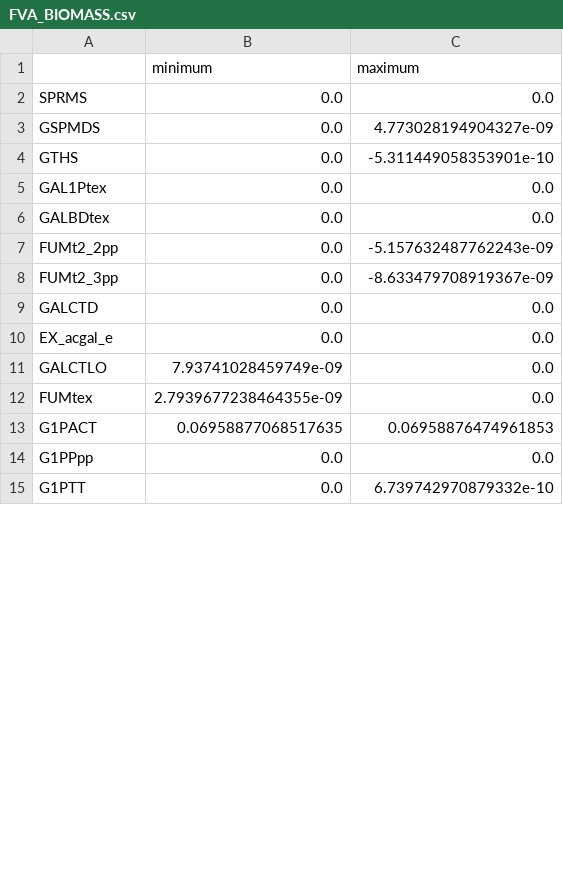
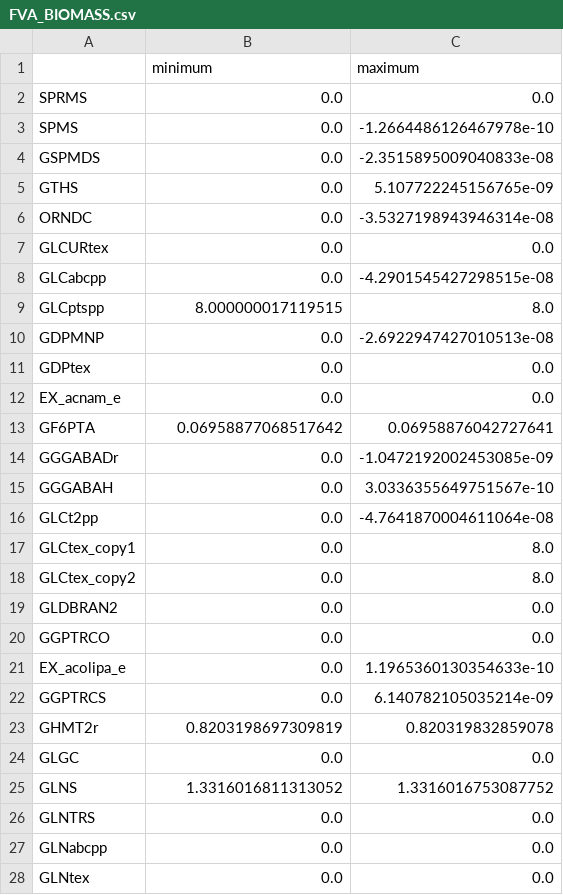
Before and after one commit to 27410/27410-group-assigment-16_Spermine_in_E-coli, a CSV file: FVA_BIOMASS.csv, drawn as a sheet; only a part is shown; the diff covers the shown part only.

```diff
--- a/FVA_BIOMASS.csv
+++ b/FVA_BIOMASS.csv
@@ -2,14 +2,27 @@
 SPRMS,0.0,0.0
-GSPMDS,0.0,4.773028194904327e-09
-GTHS,0.0,-5.311449058353901e-10
-GAL1Ptex,0.0,0.0
-GALBDtex,0.0,0.0
-FUMt2_2pp,0.0,-5.157632487762243e-09
-FUMt2_3pp,0.0,-8.633479708919367e-09
-GALCTD,0.0,0.0
-EX_acgal_e,0.0,0.0
-GALCTLO,7.93741028459749e-09,0.0
-FUMtex,2.7939677238464355e-09,0.0
-G1PACT,0.06958877068517635,0.06958876474961853
-G1PPpp,0.0,0.0
-G1PTT,0.0,6.739742970879332e-10
+SPMS,0.0,-1.2664486126467978e-10
+GSPMDS,0.0,-2.3515895009040833e-08
+GTHS,0.0,5.107722245156765e-09
+ORNDC,0.0,-3.5327198943946314e-08
+GLCURtex,0.0,0.0
+GLCabcpp,0.0,-4.2901545427298515e-08
+GLCptspp,8.000000017119515,8.0
+GDPMNP,0.0,-2.6922947427010513e-08
+GDPtex,0.0,0.0
+EX_acnam_e,0.0,0.0
+GF6PTA,0.06958877068517642,0.06958876042727641
+GGGABADr,0.0,-1.0472192002453085e-09
+GGGABAH,0.0,3.0336355649751567e-10
+GLCt2pp,0.0,-4.7641870004611064e-08
+GLCtex_copy1,0.0,8.0
+GLCtex_copy2,0.0,8.0
+GLDBRAN2,0.0,0.0
+GGPTRCO,0.0,0.0
+EX_acolipa_e,0.0,1.1965360130354633e-10
+GGPTRCS,0.0,6.140782105035214e-09
+GHMT2r,0.8203198697309819,0.820319832859078
+GLGC,0.0,0.0
+GLNS,1.3316016811313052,1.3316016753087752
+GLNTRS,0.0,0.0
+GLNabcpp,0.0,0.0
+GLNtex,0.0,0.0
```
Also changed, not shown: 21 added rows, 2 removed rows and 7 edited cells elsewhere in this file, FVA_Q_OBJECTIVE.csv, 8 other files.
